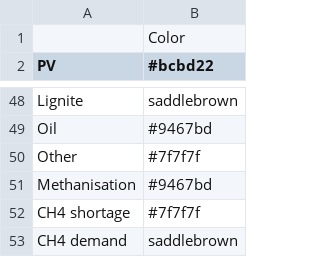
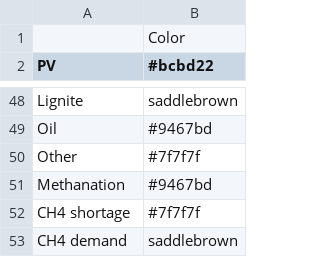
Before and after one commit to rl-institut/oemof-B3-methane, a CSV file: oemof_b3/config/colors.csv, drawn as a sheet; only a part is shown, gaps mark what is left out.

Commit message:
Tweak colors and labels

```diff
--- a/oemof_b3/config/colors.csv
+++ b/oemof_b3/config/colors.csv
@@ -50,3 +50,3 @@ Oil,#9467bd
 Other,#7f7f7f
-Methanisation,#9467bd
+Methanation,#9467bd
 CH4 shortage,#7f7f7f
```
Also changed, not shown: 1 other file.
